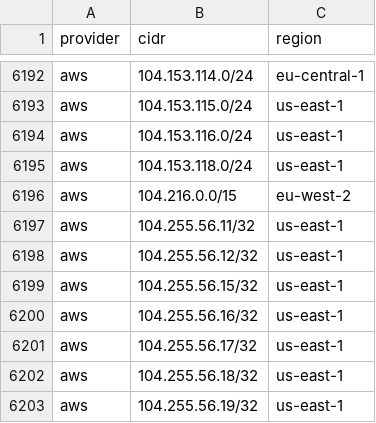
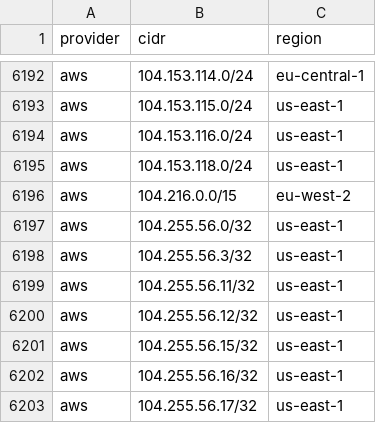
Before and after one commit to 123jjck/cdn-ip-ranges, a CSV file: all/all.csv, drawn as a sheet; only a part is shown, gaps mark what is left out; the shorter side is filled out with more unchanged rows; the diff names each change by its address in the sheet, - before the commit and + after, or states it on an @@ line.

```diff
--- a/all/all.csv
+++ b/all/all.csv
+row 6197: aws | 104.255.56.0/32 | us-east-1
+row 6198: aws | 104.255.56.3/32 | us-east-1
```
Also changed, not shown: 5 other files.
